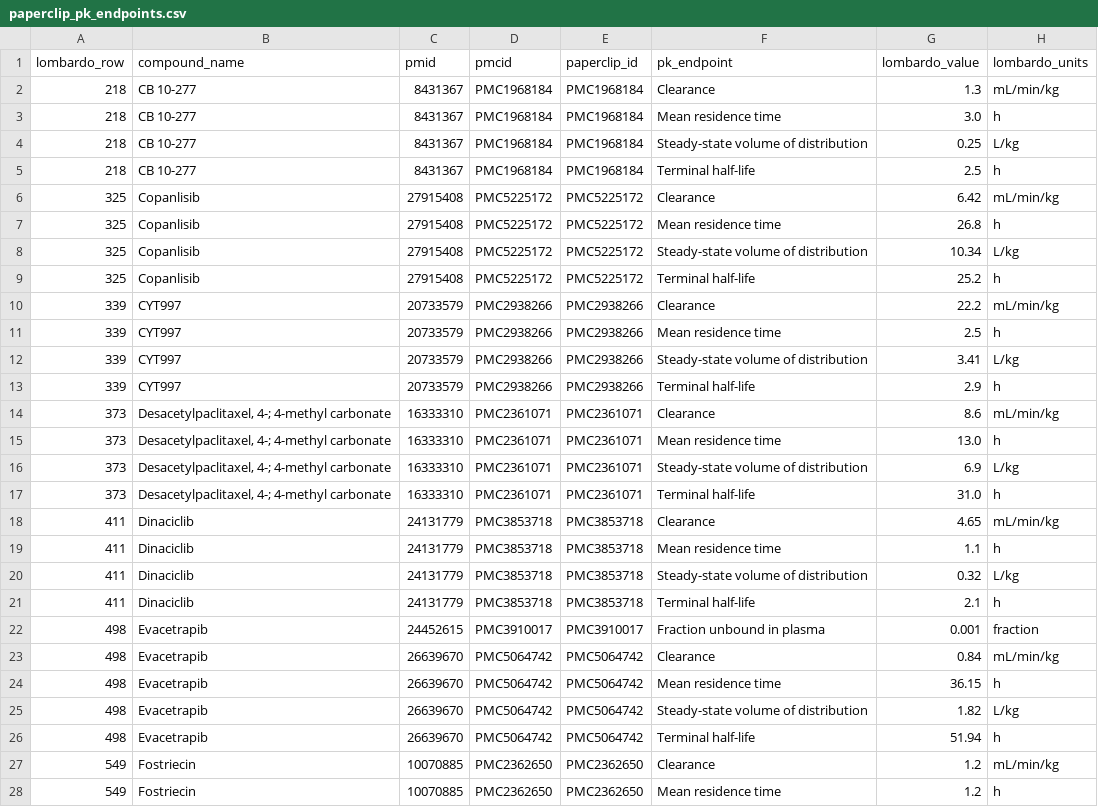
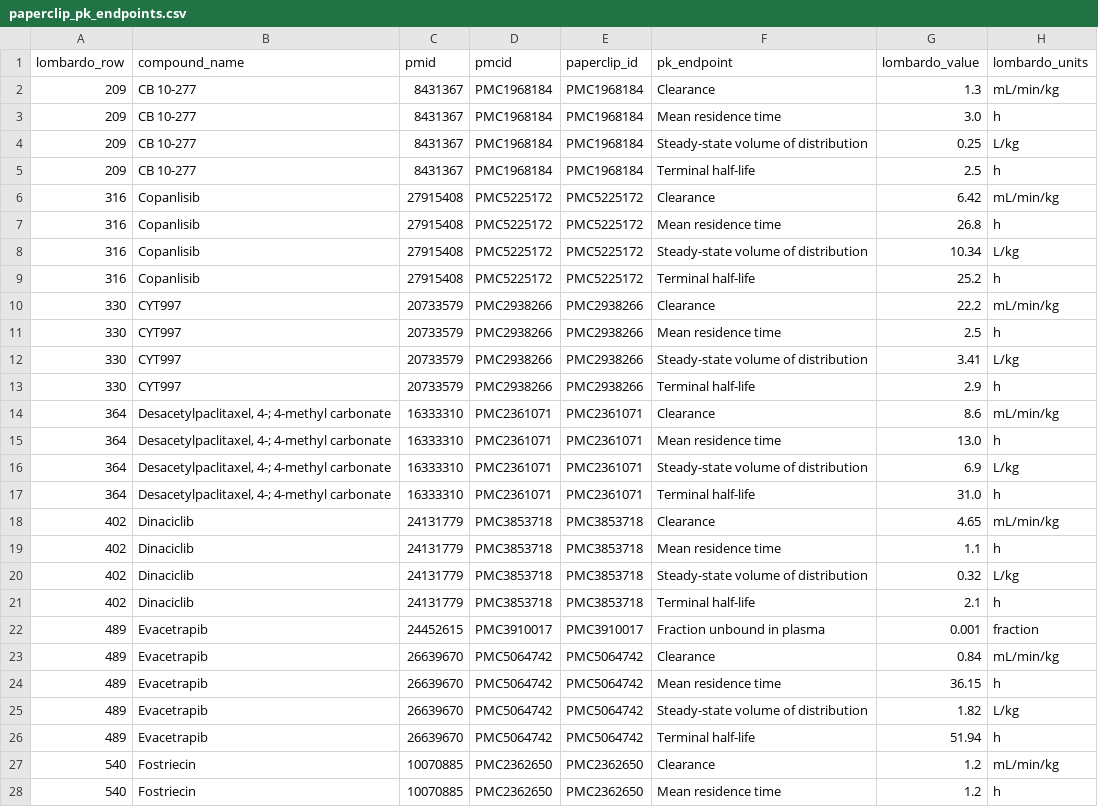
Before and after one commit to shloknatarajan/lombardo-viewer, a CSV file: analysis_data/paperclip_pk_endpoints.csv, drawn as a sheet; only a part is shown; the diff covers the shown part only; the diff names each change by its address in the sheet, - before the commit and + after, or states it on an @@ line.

```diff
--- a/analysis_data/paperclip_pk_endpoints.csv
+++ b/analysis_data/paperclip_pk_endpoints.csv
-A2:A5 (lombardo_row): 218
+A2:A5 (lombardo_row): 209
-A6:A9 (lombardo_row): 325
+A6:A9 (lombardo_row): 316
-A10:A13 (lombardo_row): 339
+A10:A13 (lombardo_row): 330
-A14:A17 (lombardo_row): 373
+A14:A17 (lombardo_row): 364
-A18:A21 (lombardo_row): 411
+A18:A21 (lombardo_row): 402
-A22:A26 (lombardo_row): 498
+A22:A26 (lombardo_row): 489
-A27:A28 (lombardo_row): 549
+A27:A28 (lombardo_row): 540
```
Also changed, not shown: 68 edited cells elsewhere in this file, analysis_data/missing_papers.csv, analysis_data/paperclip_full_text_split.csv, 5 other files.
